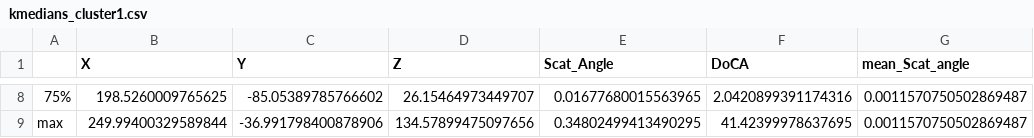
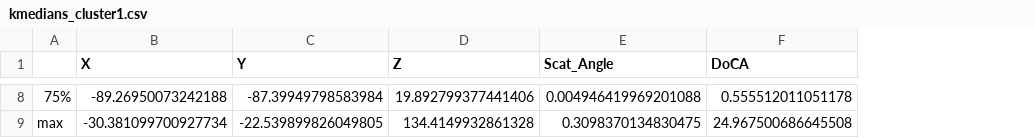
Before and after one commit to rsehgal/TomoML, a CSV file: dataset/kmedians_cluster1.csv, drawn as a sheet; only a part is shown, gaps mark what is left out; the diff covers the shown part only; the diff names each change by its address in the sheet, - before the commit and + after, or states it on an @@ line.

```diff
--- a/dataset/kmedians_cluster1.csv
+++ b/dataset/kmedians_cluster1.csv
-column G (mean_Scat_angle), rows 8-9: 0.0011570750502869487 | 0.0011570750502869487
-B8 (X): 198.5260009765625
+B8 (X): -89.26950073242188
-C8 (Y): -85.05389785766602
+C8 (Y): -87.39949798583984
-D8 (Z): 26.15464973449707
+D8 (Z): 19.892799377441406
-E8 (Scat_Angle): 0.01677680015563965
+E8 (Scat_Angle): 0.004946419969201088
-F8 (DoCA): 2.0420899391174316
+F8 (DoCA): 0.555512011051178
-B9 (X): 249.99400329589844
+B9 (X): -30.381099700927734
-C9 (Y): -36.991798400878906
+C9 (Y): -22.539899826049805
-D9 (Z): 134.57899475097656
+D9 (Z): 134.4149932861328
-E9 (Scat_Angle): 0.34802499413490295
+E9 (Scat_Angle): 0.3098370134830475
-F9 (DoCA): 41.42399978637695
+F9 (DoCA): 24.967500686645508
```
Also changed, not shown: 30 edited cells elsewhere in this file, dataset/kmeans_filtereddiffmaterial_cluster_1.csv, dataset/kmeans_filtereddiffmaterial_cluster_2.csv, 5 other files.
